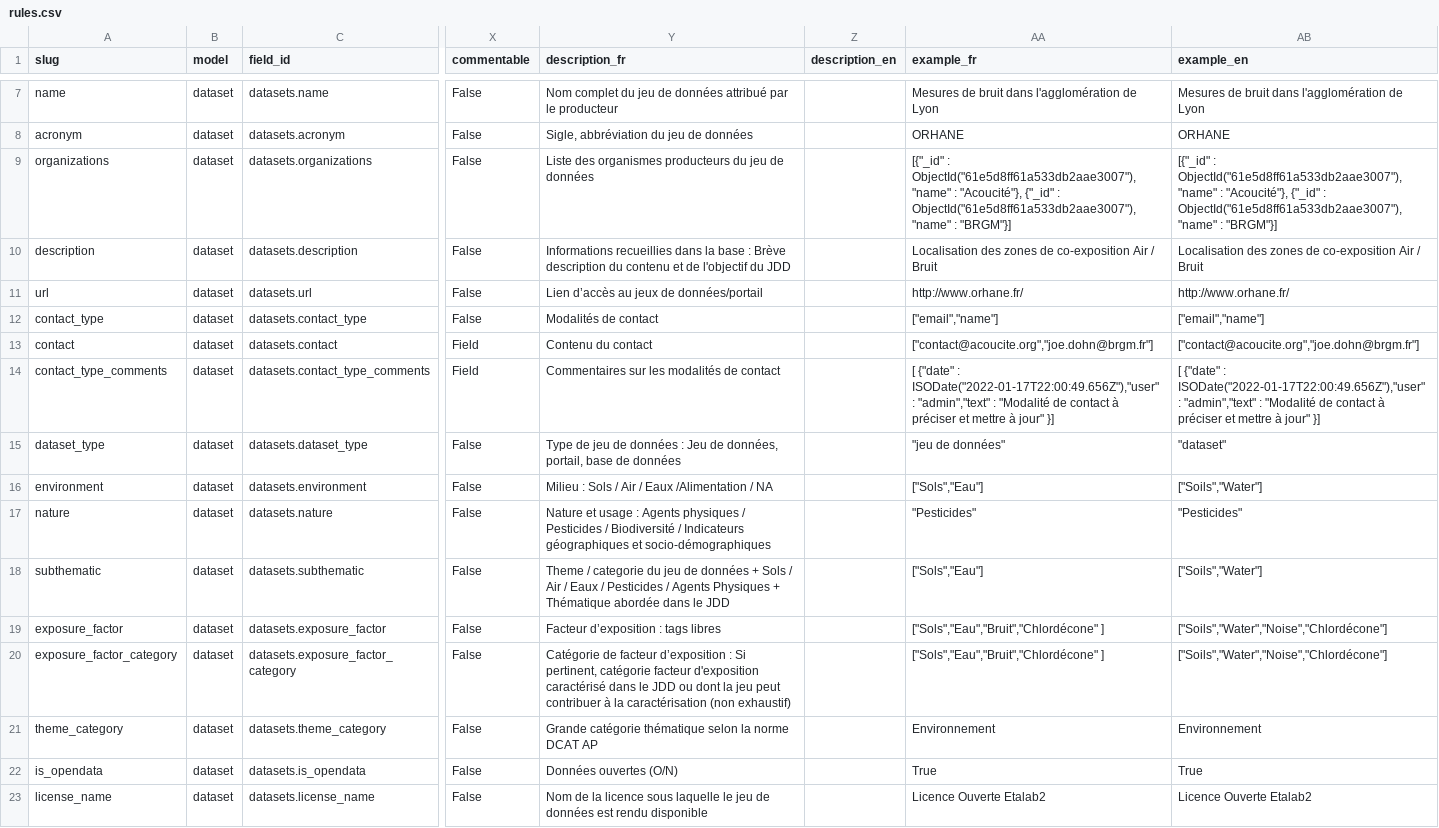
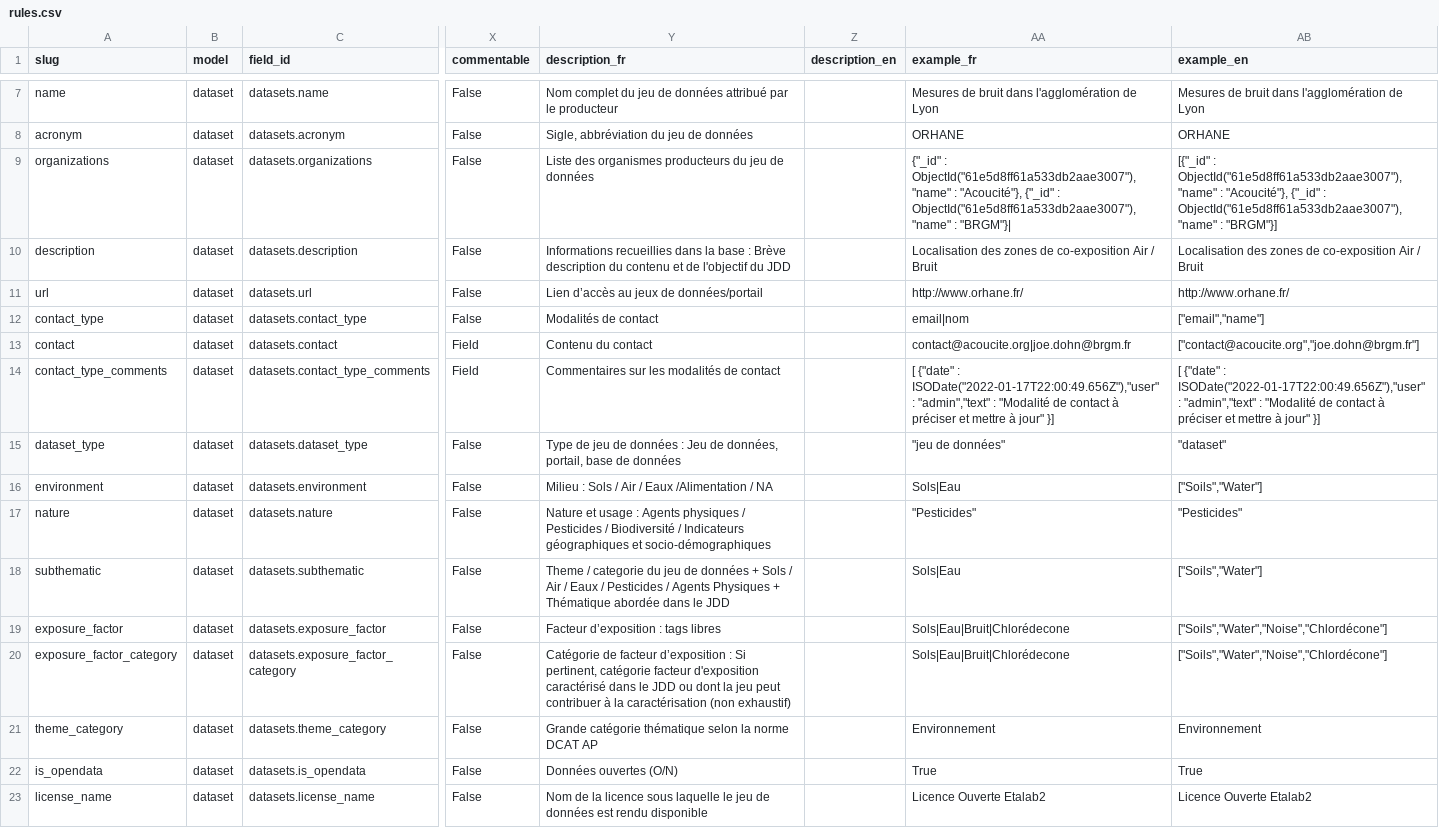
Before and after one commit to Charlydottin/gd4h, a CSV file: data/meta/rules.csv, drawn as a sheet; only a part is shown, gaps mark what is left out; the diff covers the shown part only; the diff names each change by its address in the sheet, - before the commit and + after, or states it on an @@ line.

Commit message:
[DATA] rules: transforming examples to be parsed as list

```diff
--- a/data/meta/rules.csv
+++ b/data/meta/rules.csv
-AA9 (example_fr): [{"_id" : ObjectId("61e5d8ff61a533db2aae3007"),"name" : "Acoucité"}, {"_id" : ObjectId("61e5d8ff61a533db2aae3007"),"name" : "BRGM"}]
+AA9 (example_fr): {"_id" : ObjectId("61e5d8ff61a533db2aae3007"),"name" : "Acoucité"}, {"_id" : ObjectId("61e5d8ff61a533db2aae3007"),"name" : "BRGM"}|
-AA12 (example_fr): ["email","name"]
+AA12 (example_fr): email|nom
-AA13 (example_fr): ["contact@acoucite.org","joe.dohn@brgm.fr"]
+AA13 (example_fr): contact@acoucite.org|joe.dohn@brgm.fr
-AA16 (example_fr): ["Sols","Eau"]
+AA16 (example_fr): Sols|Eau
-AA18 (example_fr): ["Sols","Eau"]
+AA18 (example_fr): Sols|Eau
-AA19:AA20 (example_fr): ["Sols","Eau","Bruit","Chlordécone" ]
+AA19:AA20 (example_fr): Sols|Eau|Bruit|Chlorédecone
```
Also changed, not shown: 33 edited cells elsewhere in this file.
